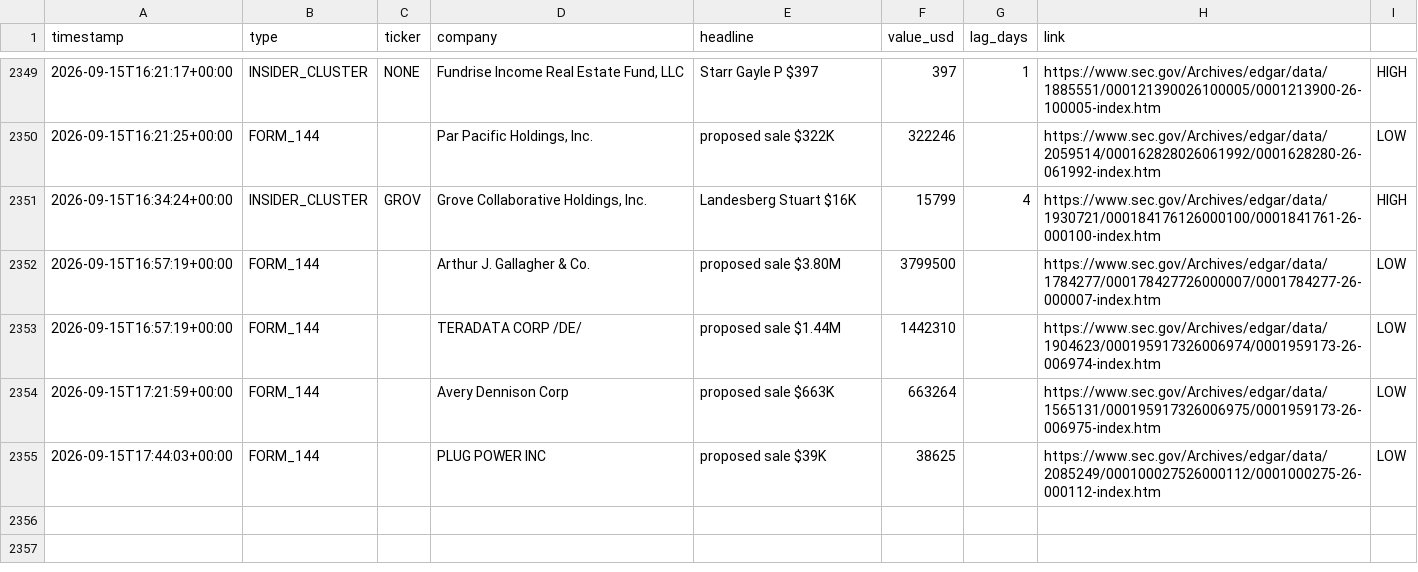
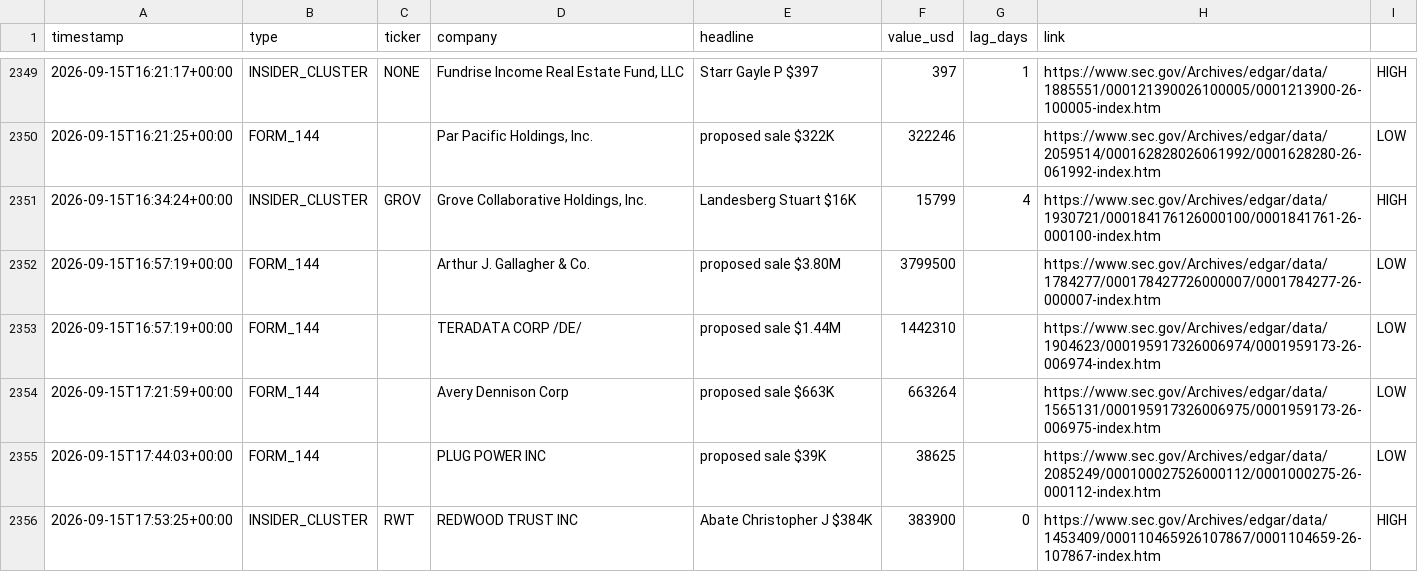
Before and after one commit to kiianwanted-byte/filings-monitor, a CSV file: data/alerts.csv, drawn as a sheet; only a part is shown, gaps mark what is left out.

```diff
--- a/data/alerts.csv
+++ b/data/alerts.csv
@@ -2355 +2355,2 @@ timestamp,type,ticker,company,headline,value_usd,lag_days,link
 2026-09-15T17:44:03+00:00,FORM_144,,PLUG POWER INC,proposed sale $39K,38625,,https://www.sec.gov/Archives/edgar/data/2085249/000100027526000112/0001000275-26-000112-index.htm,LOW
+2026-09-15T17:53:25+00:00,INSIDER_CLUSTER,RWT,REDWOOD TRUST INC,Abate Christopher J $384K,383900,0,https://www.sec.gov/Archives/edgar/data/1453409/000110465926107867/0001104659-26-107867-index.htm,HIGH
```
Also changed, not shown: data/buys.csv, 2 other files.
